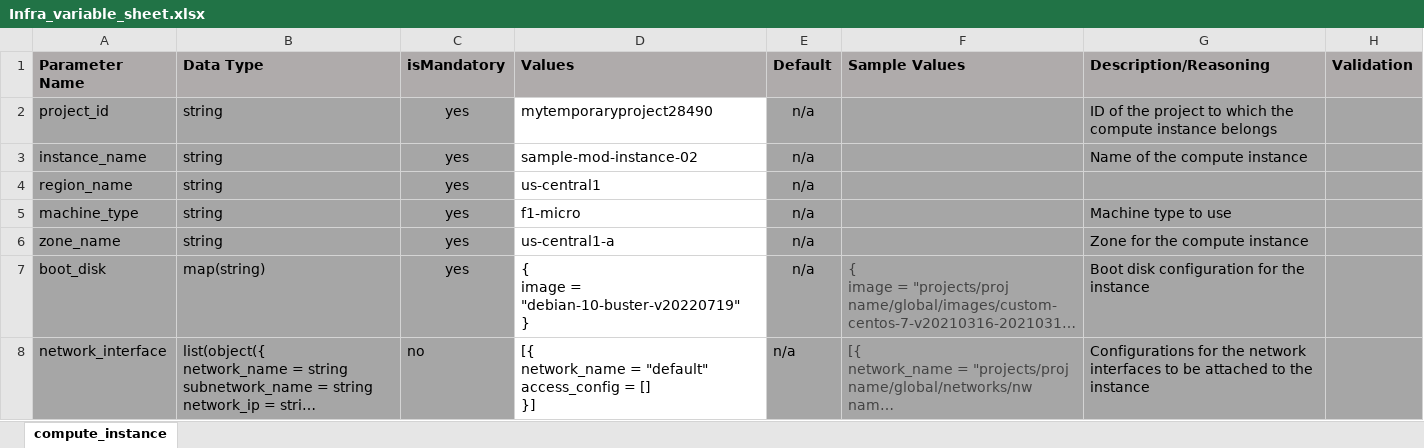
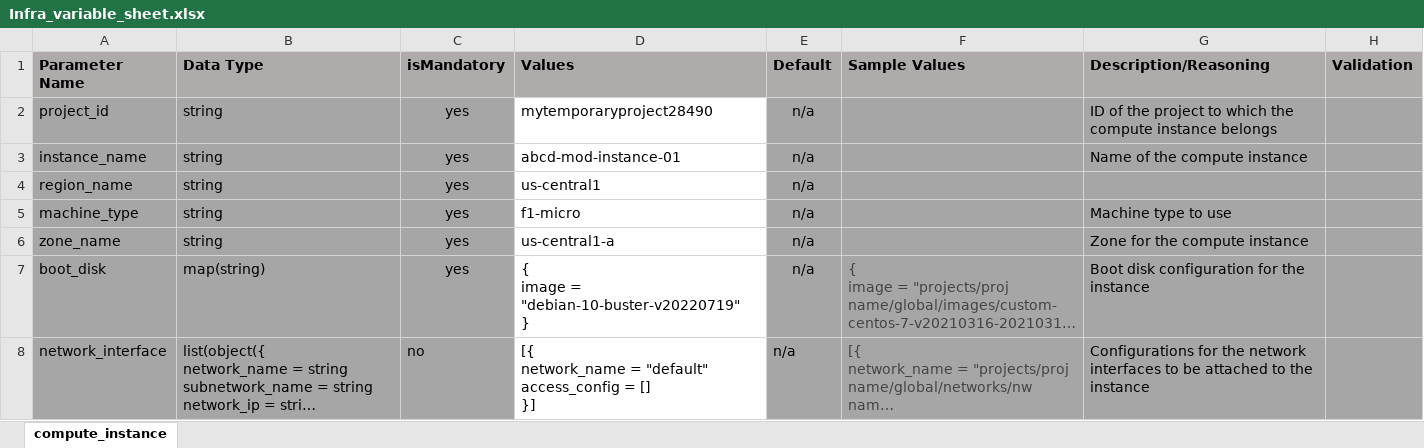
Before and after one commit to balajigan/gcp-create-resource, an Excel workbook: Infra_variable_sheet.xlsx, sheet compute_instance, drawn as a sheet; only a part is shown; long unchanged cells end in …; values as stored, in another font and other column widths than the file's, no borders; the diff names each change by its address in the sheet, - before the commit and + after, or states it on an @@ line.

Commit message:
Add files via upload

```diff
--- a/Infra_variable_sheet.xlsx (sheet compute_instance)
+++ b/Infra_variable_sheet.xlsx (sheet compute_instance)
-D3 (Values): sample-mod-instance-02
+D3 (Values): abcd-mod-instance-01
```
